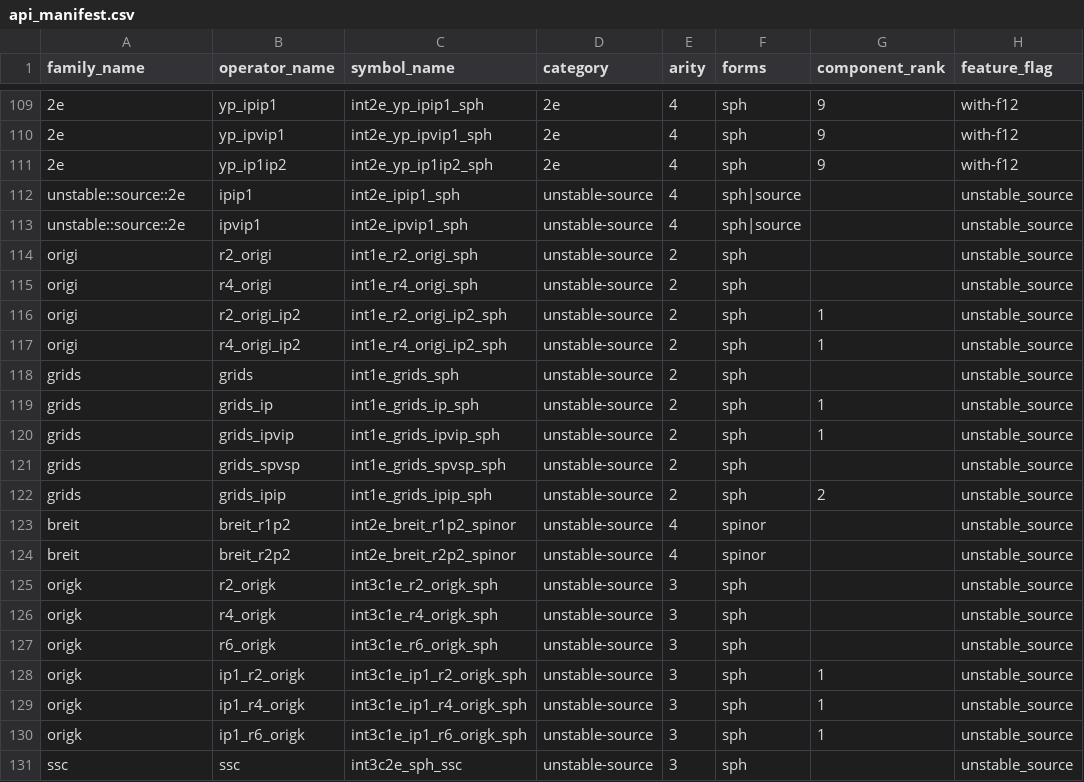
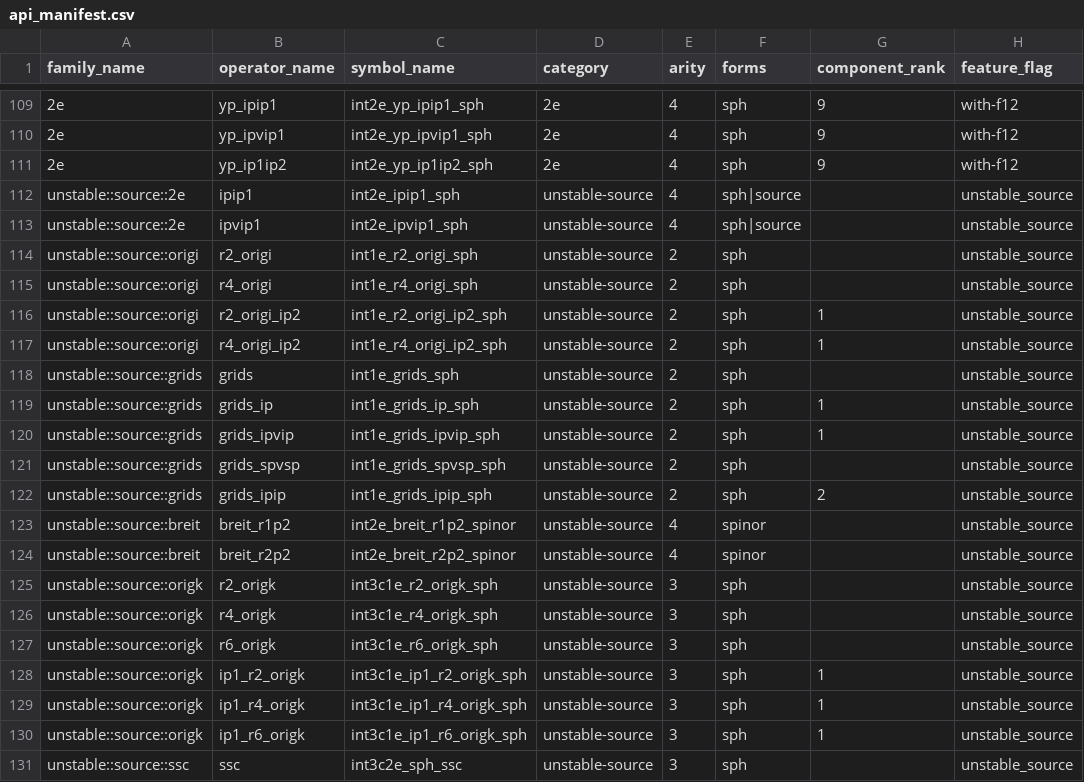
Before and after one commit to BectorVoom/cintx, a CSV file: crates/cintx-ops/src/generated/api_manifest.csv, drawn as a sheet; only a part is shown, gaps mark what is left out; the diff names each change by its address in the sheet, - before the commit and + after, or states it on an @@ line.

```diff
--- a/crates/cintx-ops/src/generated/api_manifest.csv
+++ b/crates/cintx-ops/src/generated/api_manifest.csv
-A114:A117 (family_name): origi
+A114:A117 (family_name): unstable::source::origi
-A118:A122 (family_name): grids
+A118:A122 (family_name): unstable::source::grids
-A123:A124 (family_name): breit
+A123:A124 (family_name): unstable::source::breit
-A125:A130 (family_name): origk
+A125:A130 (family_name): unstable::source::origk
-A131 (family_name): ssc
+A131 (family_name): unstable::source::ssc
```
Also changed, not shown: 7 other files.
